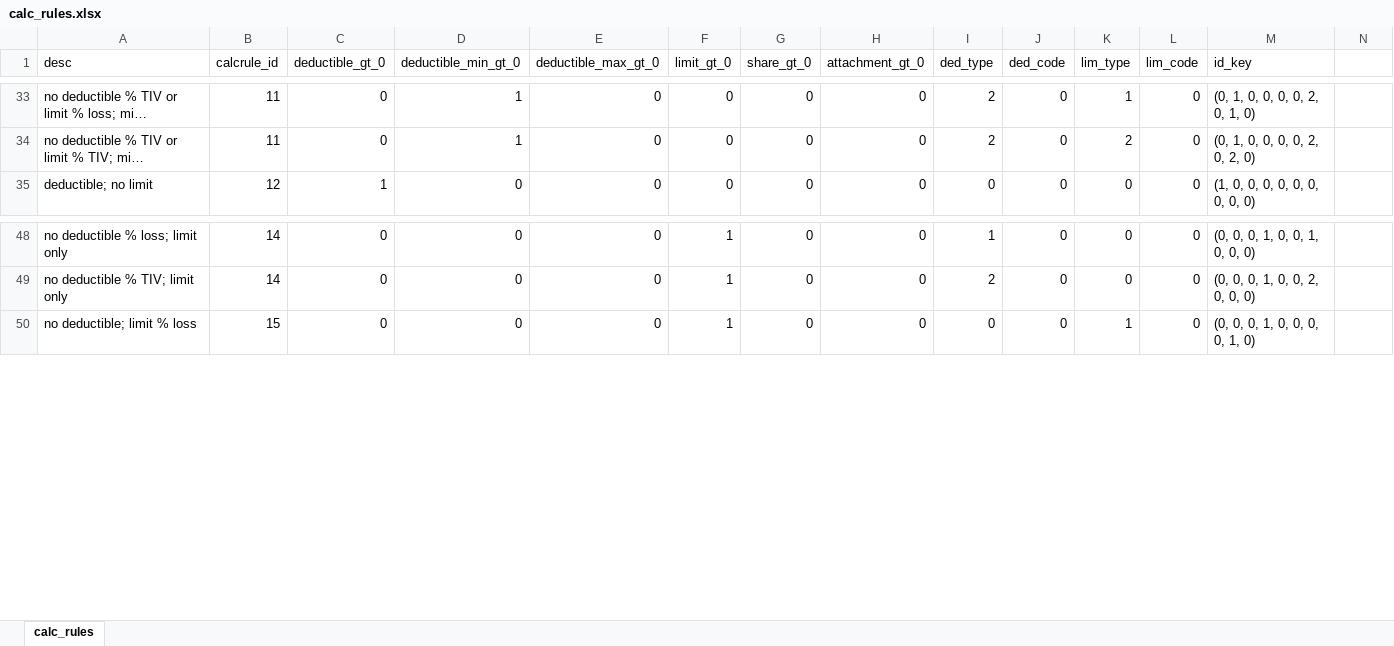
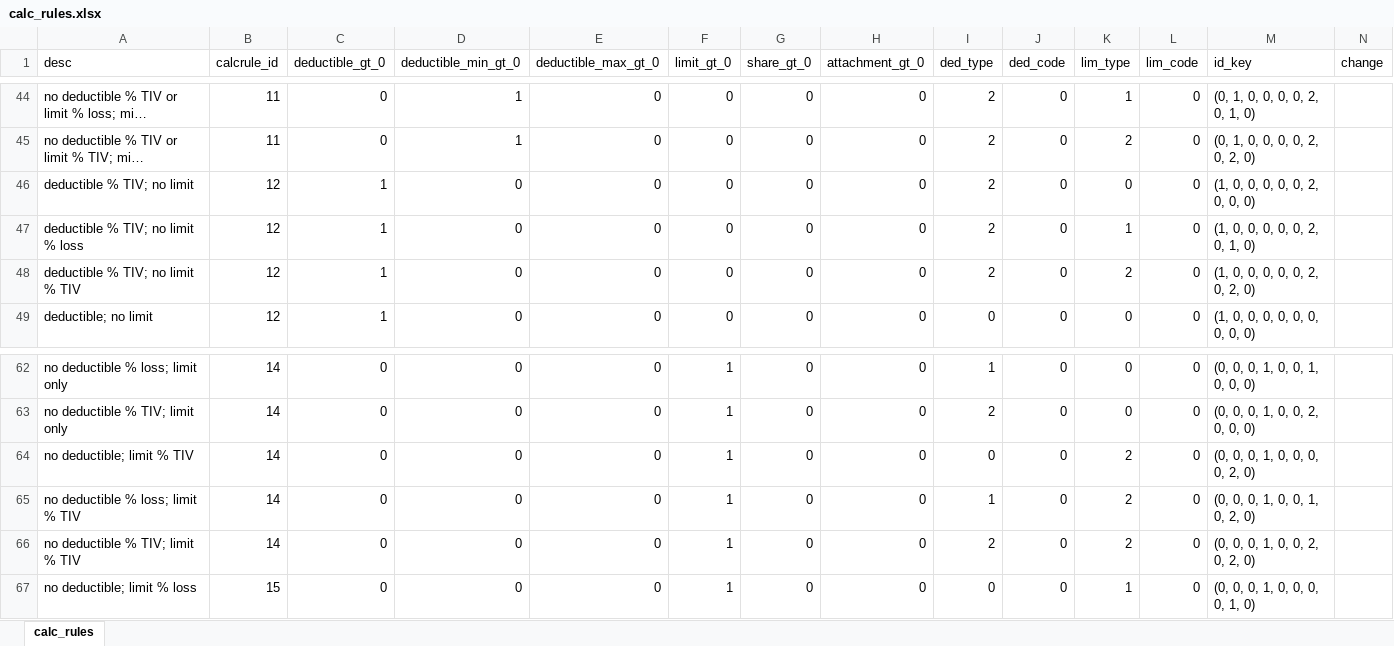
Before and after one commit to OasisLMF/OasisLMF, an Excel workbook: calc_rules.xlsx, sheet calc_rules, drawn as a sheet; only a part is shown, gaps mark what is left out; long unchanged cells end in …; values as stored, in another font and other column widths than the file's, no borders; the diff covers the shown part only; the diff names each change by its address in the sheet, - before the commit and + after, or states it on an @@ line.

Commit message:
added calc rule 34 unlimited layer

```diff
--- a/calc_rules.xlsx (sheet calc_rules)
+++ b/calc_rules.xlsx (sheet calc_rules)
-N1: (empty)
+N1: change
@@ row 7 moved to row 46: deductible % TIV; no limit @@
@@ row 8 moved to row 47: deductible % TIV; no limit % loss @@
@@ row 9 moved to row 48: deductible % TIV; no limit % TIV @@
+row 64: no deductible; limit % TIV | 14 | 0 | 0 | 0 | 1 | 0 | 0 | 0 | 0 | 2 | 0 | (0, 0, 0, 1, 0, 0, 0, 0, 2, 0)
+row 65: no deductible % loss; limit % TIV | 14 | 0 | 0 | 0 | 1 | 0 | 0 | 1 | 0 | 2 | 0 | (0, 0, 0, 1, 0, 0, 1, 0, 2, 0)
+row 66: no deductible % TIV; limit % TIV | 14 | 0 | 0 | 0 | 1 | 0 | 0 | 2 | 0 | 2 | 0 | (0, 0, 0, 1, 0, 0, 2, 0, 2, 0)
```
Also changed, not shown: 40 added rows, 8 removed rows and 45 edited cells elsewhere in this sheet, formulas that keep their value, 2 other files.
